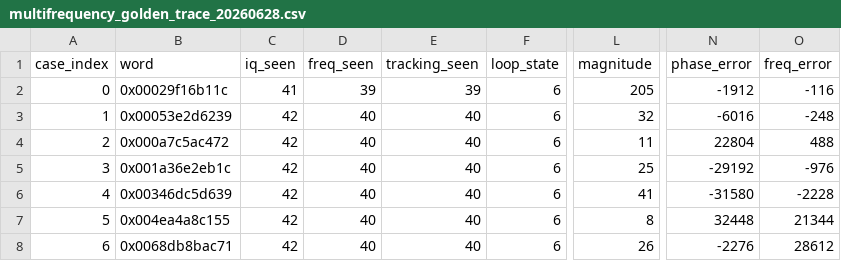
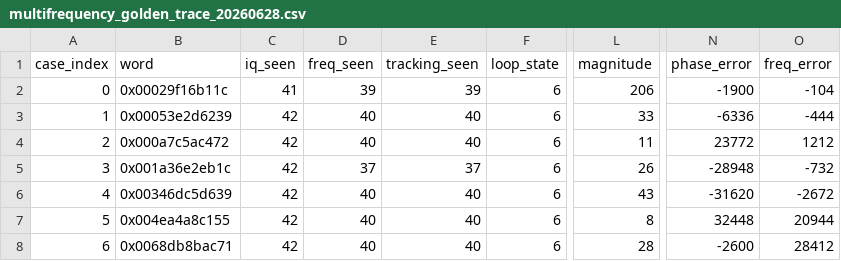
Before and after one commit to posystorage/DPLL_Rewrite, a CSV file: reports/multifrequency_golden_trace_20260628.csv, drawn as a sheet; only a part is shown, gaps mark what is left out; the diff names each change by its address in the sheet, - before the commit and + after, or states it on an @@ line.

```diff
--- a/reports/multifrequency_golden_trace_20260628.csv
+++ b/reports/multifrequency_golden_trace_20260628.csv
-L2 (magnitude): 205
+L2 (magnitude): 206
-N2 (phase_error): -1912
+N2 (phase_error): -1900
-O2 (freq_error): -116
+O2 (freq_error): -104
-L3 (magnitude): 32
+L3 (magnitude): 33
-N3 (phase_error): -6016
+N3 (phase_error): -6336
-O3 (freq_error): -248
+O3 (freq_error): -444
-N4 (phase_error): 22804
+N4 (phase_error): 23772
-O4 (freq_error): 488
+O4 (freq_error): 1212
-D5 (freq_seen): 40
+D5 (freq_seen): 37
-E5 (tracking_seen): 40
+E5 (tracking_seen): 37
-L5 (magnitude): 25
+L5 (magnitude): 26
-N5 (phase_error): -29192
+N5 (phase_error): -28948
-O5 (freq_error): -976
+O5 (freq_error): -732
-L6 (magnitude): 41
+L6 (magnitude): 43
-N6 (phase_error): -31580
+N6 (phase_error): -31620
-O6 (freq_error): -2228
+O6 (freq_error): -2672
-O7 (freq_error): 21344
+O7 (freq_error): 20944
-L8 (magnitude): 26
+L8 (magnitude): 28
-N8 (phase_error): -2276
+N8 (phase_error): -2600
-O8 (freq_error): 28612
+O8 (freq_error): 28412
```
Also changed, not shown: 7 other files.
